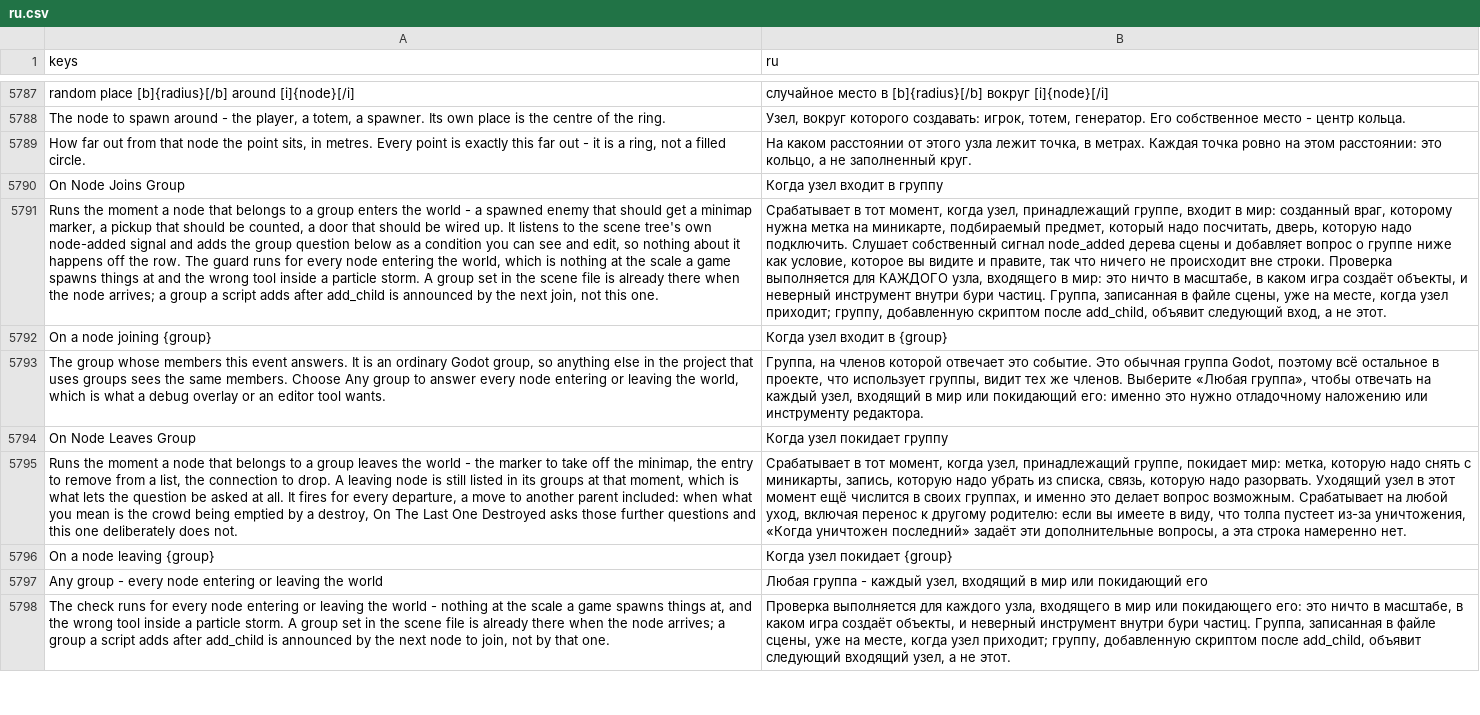
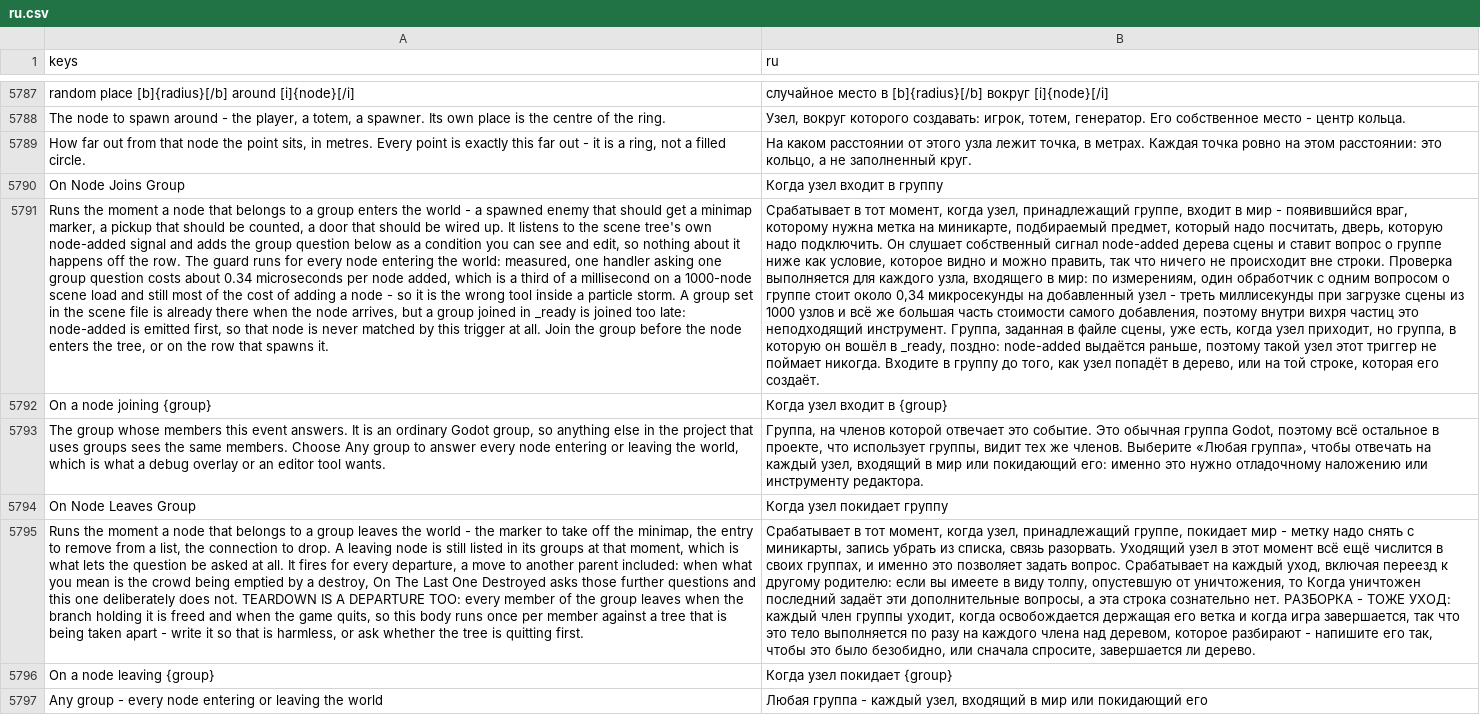
Before and after one commit to SalmanShhh/Godot-EventSheet-Visual-Scripting, a CSV file: addons/eventsheet/translations/ru.csv, drawn as a sheet; only a part is shown, gaps mark what is left out; the shorter side is filled out with more unchanged rows; the diff names each change by its address in the sheet, - before the commit and + after, or states it on an @@ line.

Commit message:
fix(triggers): the arrival rows say what _ready costs them, and what teardown does
Three sentences the pass got wrong, all of them measured on this machine before
they were rewritten.

THE COST WAS ASSERTED. "one group lookup and nothing worth measuring" was the
only figure the pass shipped, and the repo standard is that figures are measured.
1000 add_child calls, interleaved and warmed, 15 passes each: 546 us cold, 887 us
wired with one node_added handler doing one is_in_group - about +62% on the cost
of add_child itself, 0.34 us per node. Both readings now stand on the row: a
1000-node scene load pays a third of a millisecond, and that is still most of the
cost of adding a node.

THE COMMONEST SPELLING NEVER MATCHED AND THE DOCS DID NOT NAME IT. add_to_group
in _ready runs AFTER node_added is emitted, so the gate answers false - measured:
one announced join, zero matches, is_in_group true afterwards. The descriptor
said only "a group a script adds after add_child", which no reader maps onto
_ready, and it promised the next join would announce it, which is not true of
that node: its membership is never announced at all. The module header had it
right and the row did not; they agree now.

TEARDOWN IS A DEPARTURE AND NOTHING SAID SO. Measured: freeing a branch of 1001
nodes announced 1000 departures, members still listed in their groups. So a
leaving body runs once per member against a tree mid-destruction. Said on the
row, in the module header, and as the fourth thing worth knowing in the guide.

```diff
--- a/addons/eventsheet/translations/ru.csv
+++ b/addons/eventsheet/translations/ru.csv
-A5791 (keys): …entering the world, which is nothing at the scale a game spawns things at and the wrong tool inside a particle storm. A group set in the scene file is already there when the node arrives; a group a script adds after add_child is announced by the next join, not this one.
+A5791 (keys): …entering the world: measured, one handler asking one group question costs about 0.34 microseconds per node added, which is a third of a millisecond on a 1000-node scene load and still most of the cost of adding a node - so it is the wrong tool inside a particle storm. A group set in the scene file is already there when the node arrives, but a group joined in _ready is joined too late: node-added is emitted first, so that node is never matched by this trigger at all. Join the group before the node enters the tree, or on the row that spawns it.
-B5791 (ru): …входит в мир: созданный враг, которому нужна метка на миникарте, подбираемый предмет, который надо посчитать, дверь, которую надо подключить. Слушает собственный сигнал node_added дерева сцены и добавляет вопрос о группе ниже как условие, которое вы видите и правите, так что ничего не происходит вне строки. Проверка выполняется для КАЖДОГО узла, входящего в мир: это ничто в масштабе, в каком игра создаёт объекты, и неверный инструмент внутри бури частиц. Группа, записанная в файле сцены, уже на месте, когда узел приходит; группу, добавленную скриптом после add_child, объявит следующий вход, а не этот.
+B5791 (ru): …входит в мир - появившийся враг, которому нужна метка на миникарте, подбираемый предмет, который надо посчитать, дверь, которую надо подключить. Он слушает собственный сигнал node-added дерева сцены и ставит вопрос о группе ниже как условие, которое видно и можно править, так что ничего не происходит вне строки. Проверка выполняется для каждого узла, входящего в мир: по измерениям, один обработчик с одним вопросом о группе стоит около 0,34 микросекунды на добавленный узел - треть миллисекунды при загрузке сцены из 1000 узлов и всё же большая часть стоимости самого добавления, поэтому внутри вихря частиц это неподходящий инструмент. Группа, заданная в файле сцены, уже есть, когда узел приходит, но группа, в которую он вошёл в _ready, поздно: node-added выдаётся раньше, поэтому такой узел этот триггер не поймает никогда. Входите в группу до того, как узел попадёт в дерево, или на той строке, которая его создаёт.
-A5795 (keys): …does not.
+A5795 (keys): …does not. TEARDOWN IS A DEPARTURE TOO: every member of the group leaves when the branch holding it is freed and when the game quits, so this body runs once per member against a tree that is being taken apart - write it so that is harmless, or ask whether the tree is quitting first.
-B5795 (ru): …группе, покидает мир: метка, которую надо снять с миникарты, запись, которую надо убрать из списка, связь, которую надо разорвать. Уходящий узел в этот момент ещё числится в своих группах, и именно это делает вопрос возможным. Срабатывает на любой уход, включая перенос к другому родителю: если вы имеете в виду, что толпа пустеет из-за уничтожения, «Когда уничтожен последний» задаёт эти дополнительные вопросы, а эта строка намеренно нет.
+B5795 (ru): …группе, покидает мир - метку надо снять с миникарты, запись убрать из списка, связь разорвать. Уходящий узел в этот момент всё ещё числится в своих группах, и именно это позволяет задать вопрос. Срабатывает на каждый уход, включая переезд к другому родителю: если вы имеете в виду толпу, опустевшую от уничтожения, то Когда уничтожен последний задаёт эти дополнительные вопросы, а эта строка сознательно нет. РАЗБОРКА - ТОЖЕ УХОД: каждый член группы уходит, когда освобождается держащая его ветка и когда игра завершается, так что это тело выполняется по разу на каждого члена над деревом, которое разбирают - напишите его так, чтобы это было безобидно, или сначала спросите, завершается ли дерево.
```
Also changed, not shown: addons/eventsheet/translations/de.csv, addons/eventsheet/translations/es.csv, 10 other files.
